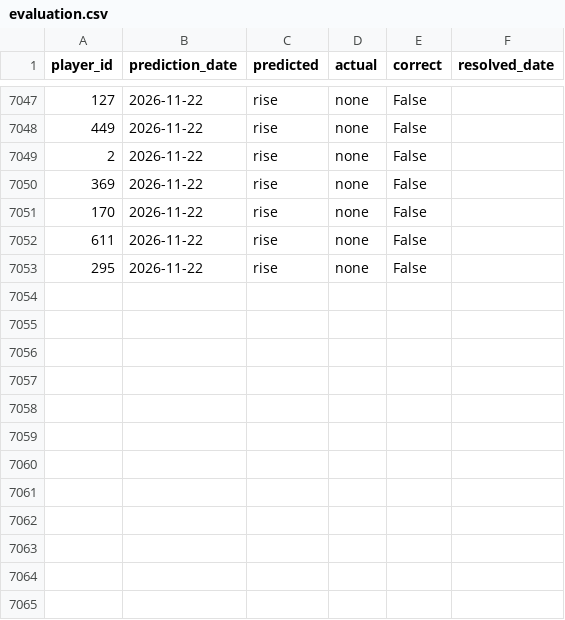
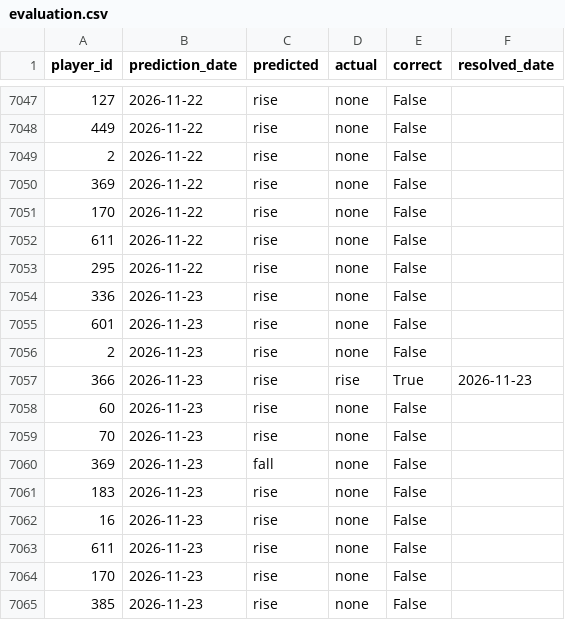
Before and after one commit to dauadaishaya9-lab/Fpl-price-predictor-, a CSV file: data/evaluation.csv, drawn as a sheet; only a part is shown, gaps mark what is left out; the diff names each change by its address in the sheet, - before the commit and + after, or states it on an @@ line.

```diff
--- a/data/evaluation.csv
+++ b/data/evaluation.csv
+row 7054: 336 | 2026-11-23 | rise | none | False
+row 7055: 601 | 2026-11-23 | rise | none | False
+row 7056: 2 | 2026-11-23 | rise | none | False
+row 7057: 366 | 2026-11-23 | rise | rise | True | 2026-11-23
+row 7058: 60 | 2026-11-23 | rise | none | False
+row 7059: 70 | 2026-11-23 | rise | none | False
+row 7060: 369 | 2026-11-23 | fall | none | False
+row 7061: 183 | 2026-11-23 | rise | none | False
+row 7062: 16 | 2026-11-23 | rise | none | False
+row 7063: 611 | 2026-11-23 | rise | none | False
+row 7064: 170 | 2026-11-23 | rise | none | False
+row 7065: 385 | 2026-11-23 | rise | none | False
```
Also changed, not shown: data/last_prices.csv, data/latest.csv, 5 other files.
